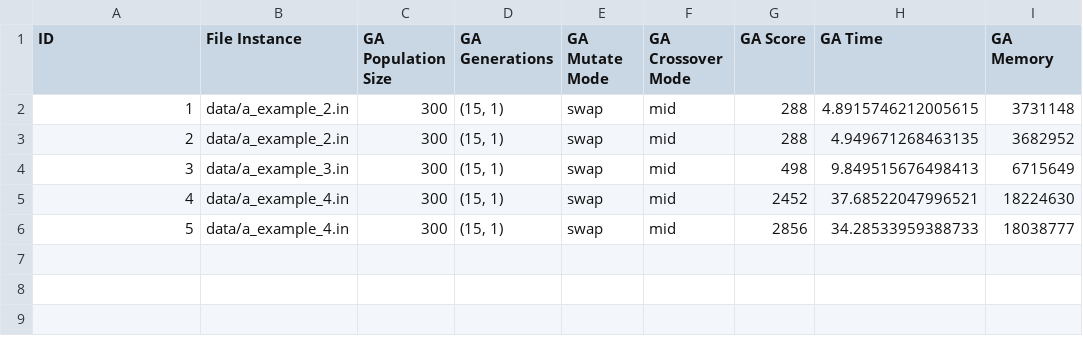
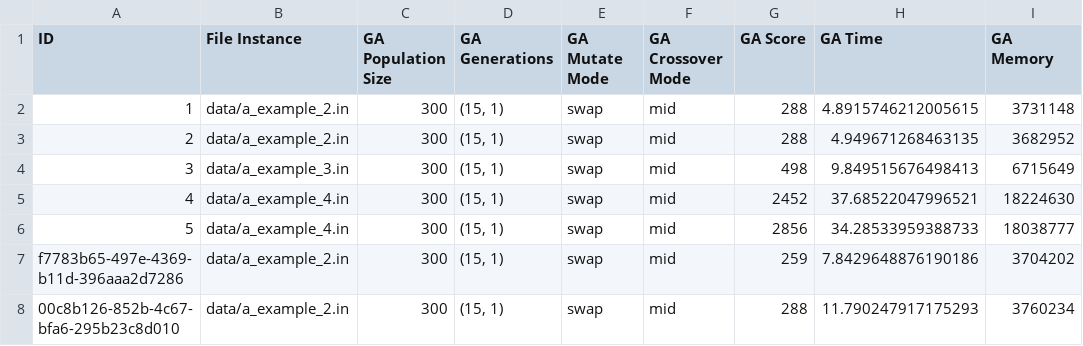
Before and after one commit to igor-diniz/MECD-AI, a CSV file: analysis/ga/metrics.csv, drawn as a sheet.

```diff
--- a/analysis/ga/metrics.csv
+++ b/analysis/ga/metrics.csv
@@ -6 +6,3 @@ ID,File Instance,GA Population Size,GA Generations,GA Mutate Mode,GA Crossover M
 5,data/a_example_4.in,300,"(15, 1)",swap,mid,2856,34.28533959388733,18038777
+f7783b65-497e-4369-b11d-396aaa2d7286,data/a_example_2.in,300,"(15, 1)",swap,mid,259,7.8429648876190186,3704202
+00c8b126-852b-4c67-bfa6-295b23c8d010,data/a_example_2.in,300,"(15, 1)",swap,mid,288,11.790247917175293,3760234
```
Also changed, not shown: analysis/ga/solutions_history.csv, analysis/hc/metrics.csv, 14 other files.
